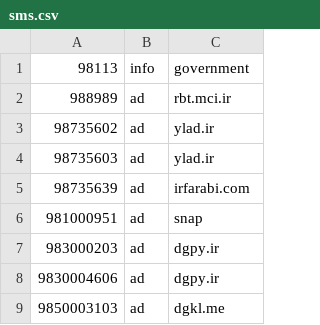
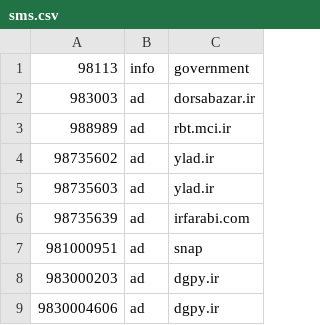
Before and after one commit to KambizMoradi/Iran_Spammer_Phone_Numbers, a CSV file: sms.csv, drawn as a sheet; only a part is shown; the shorter side is filled out with more unchanged rows.

Commit message:
ad dorsabazar.ir

```diff
--- a/sms.csv
+++ b/sms.csv
@@ -1,2 +1,3 @@
 98113,info,government
+983003,ad,dorsabazar.ir
 988989,ad,rbt.mci.ir
```
